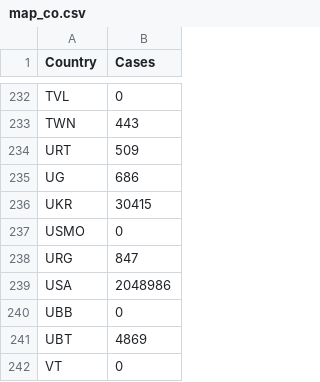
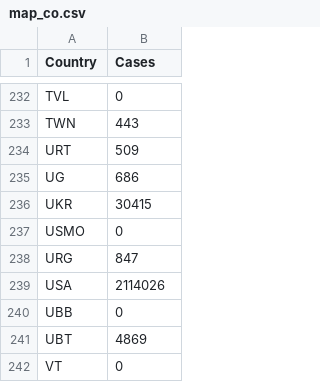
Before and after one commit to krishashah911/Covid-19-Tracker, a CSV file: data/map_co.csv, drawn as a sheet; only a part is shown, gaps mark what is left out.

```diff
--- a/data/map_co.csv
+++ b/data/map_co.csv
@@ -238,3 +238,3 @@ USMO,0
 URG,847
-USA,2048986
+USA,2114026
 UBB,0
```
Also changed, not shown: 2 other files.
